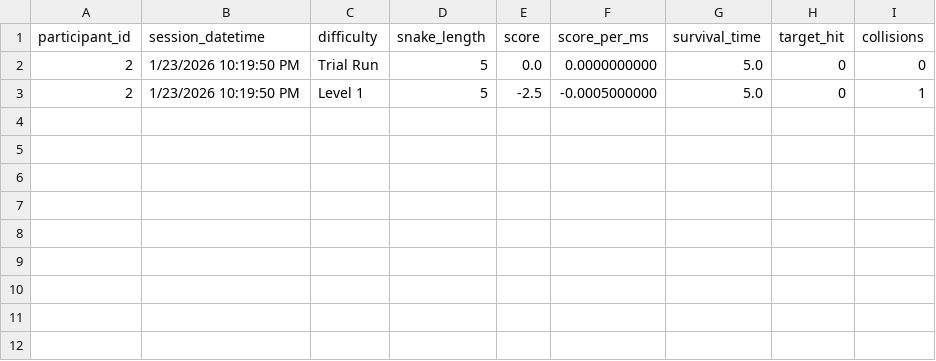
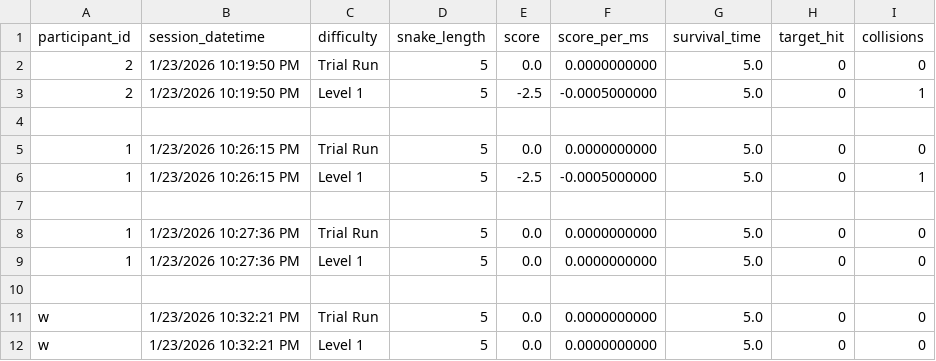
Before and after one commit to sayuj0/snake_persistence_task, a CSV file: data/snake_data.csv, drawn as a sheet; the diff names each change by its address in the sheet, - before the commit and + after, or states it on an @@ line.

```diff
--- a/data/snake_data.csv
+++ b/data/snake_data.csv
+row 4: (empty)
+row 5: 1 | 1/23/2026 10:26:15 PM | Trial Run | 5 | 0.0 | 0.0000000000 | 5.0 | 0 | 0
+row 6: 1 | 1/23/2026 10:26:15 PM | Level 1 | 5 | -2.5 | -0.0005000000 | 5.0 | 0 | 1
+row 7: (empty)
+row 8: 1 | 1/23/2026 10:27:36 PM | Trial Run | 5 | 0.0 | 0.0000000000 | 5.0 | 0 | 0
+row 9: 1 | 1/23/2026 10:27:36 PM | Level 1 | 5 | 0.0 | 0.0000000000 | 5.0 | 0 | 0
+row 10: (empty)
+row 11: w | 1/23/2026 10:32:21 PM | Trial Run | 5 | 0.0 | 0.0000000000 | 5.0 | 0 | 0
+row 12: w | 1/23/2026 10:32:21 PM | Level 1 | 5 | 0.0 | 0.0000000000 | 5.0 | 0 | 0
```
Also changed, not shown: 3 other files.
